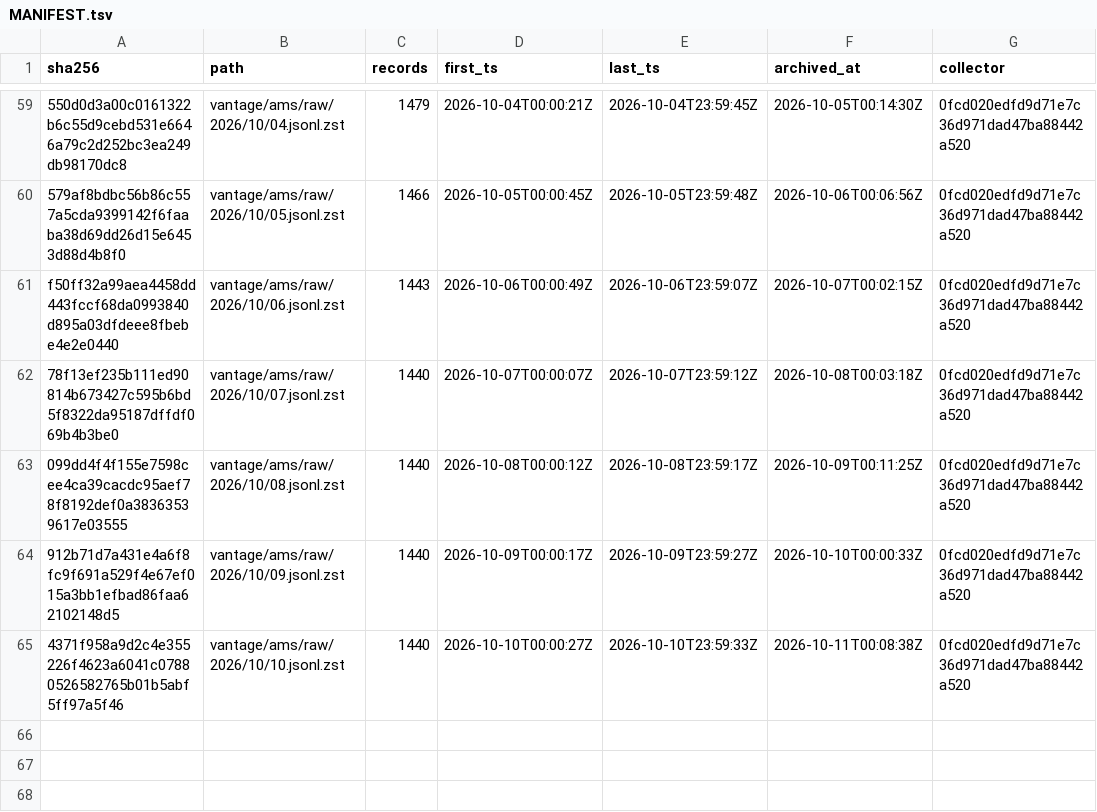
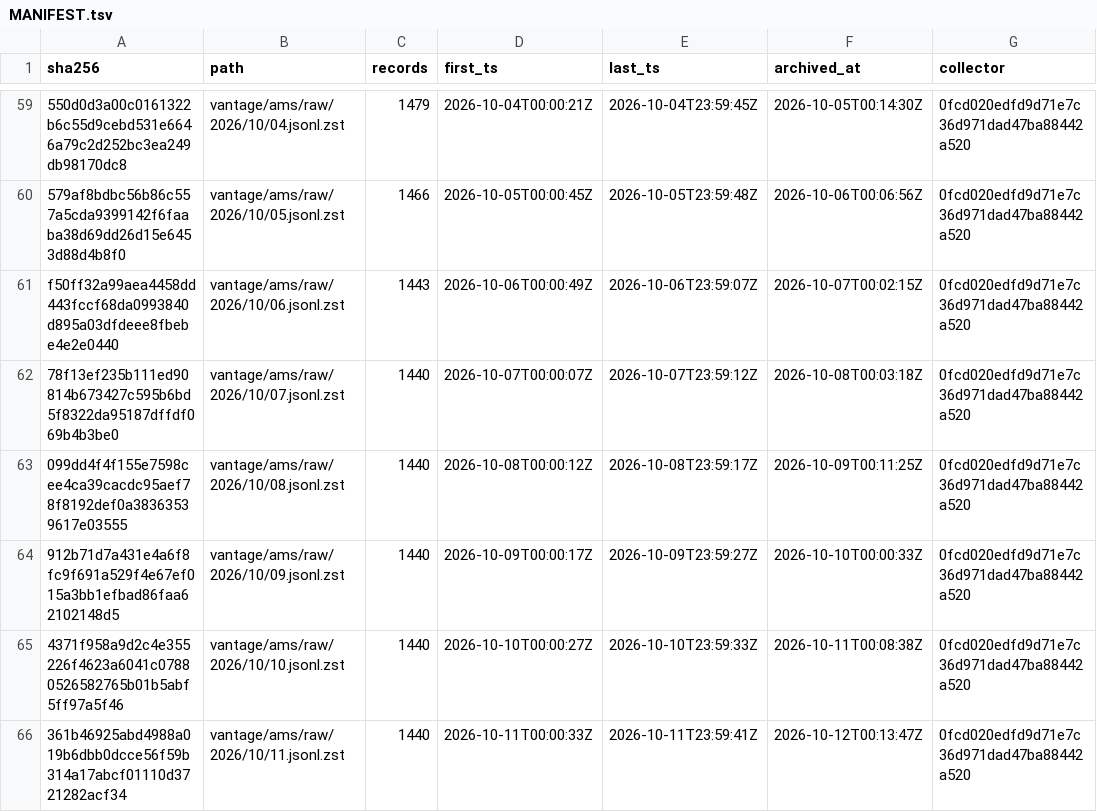
Before and after one commit to RYthaGOD/bamservatory-data, a TSV file: vantage/ams/MANIFEST.tsv, drawn as a sheet; only a part is shown, gaps mark what is left out.

Commit message:
archive[ams]: 2026-10-11

```diff
--- a/vantage/ams/MANIFEST.tsv
+++ b/vantage/ams/MANIFEST.tsv
@@ -65 +65,2 @@ f50ff32a99aea4458dd443fccf68da0993840d895a03dfdeee8fbebe4e2e0440	vantage/ams/raw
 4371f958a9d2c4e355226f4623a6041c07880526582765b01b5abf5ff97a5f46	vantage/ams/raw/2026/10/10.jsonl.zst	1440	2026-10-10T00:00:27Z	2026-10-10T23:59:33Z	2026-10-11T00:08:38Z	0fcd020edfd9d71e7c36d971dad47ba88442a520
+361b46925abd4988a019b6dbb0dcce56f59b314a17abcf01110d3721282acf34	vantage/ams/raw/2026/10/11.jsonl.zst	1440	2026-10-11T00:00:33Z	2026-10-11T23:59:41Z	2026-10-12T00:13:47Z	0fcd020edfd9d71e7c36d971dad47ba88442a520
```
Also changed, not shown: 1 other file.
